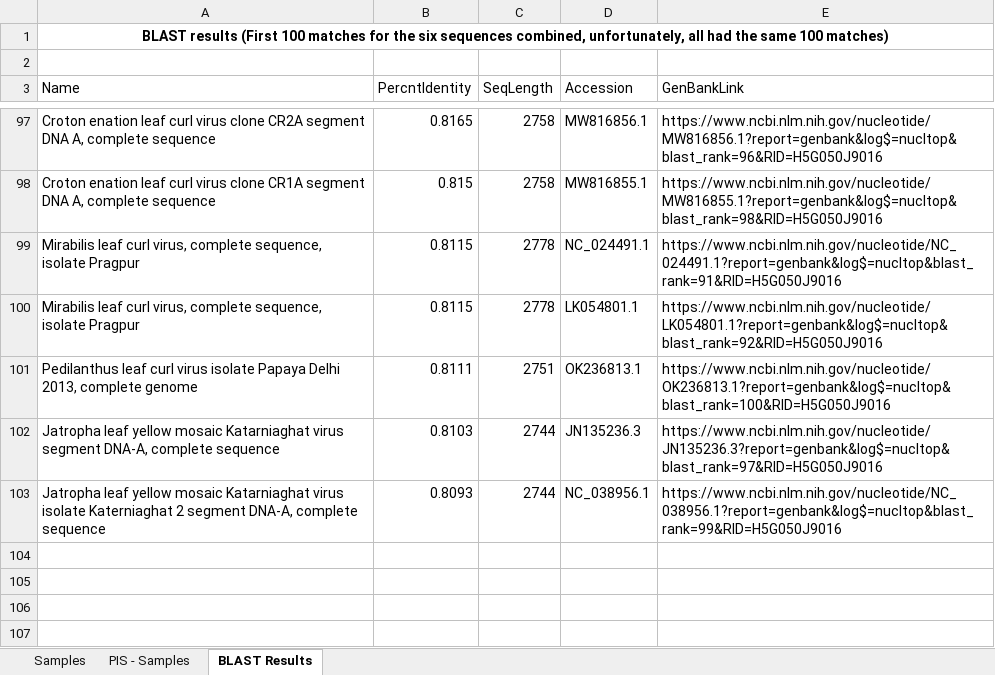
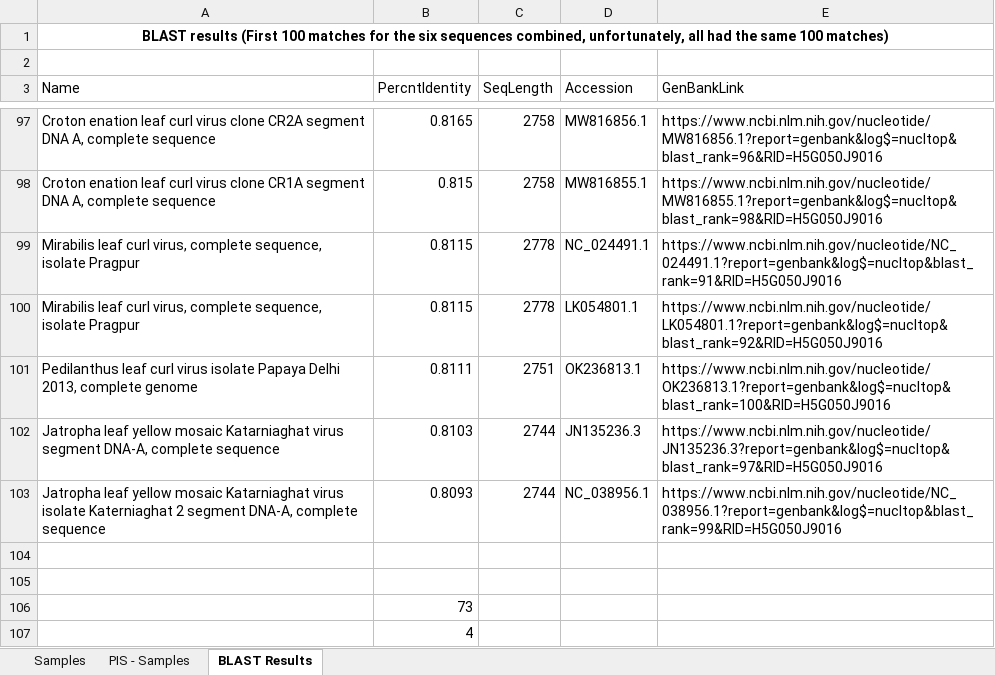
Before and after one commit to anoban/cmv, an Excel workbook: data/supplement.xlsx, sheet BLAST Results, drawn as a sheet; only a part is shown, gaps mark what is left out; values as stored, in another font and other column widths than the file's, no borders; table styles not drawn; the diff names each change by its address in the sheet, - before the commit and + after, or states it on an @@ line.

Commit message:
modified:   .~lock.cmv.docx# 	new file:   .~lock.cmvs-corrected.png# 	modified:   cmv.docx 	new file:   cmv.png new file:   cmv_annotated.png 	modified:   data/supplement.xlsx 	new file:   ref/Estimation of evolutionary distance between nucleotide sequences..pdf

```diff
--- a/data/supplement.xlsx (sheet BLAST Results)
+++ b/data/supplement.xlsx (sheet BLAST Results)
+row 104: (empty)
+row 105: (empty)
+row 106:  | 73
+row 107:  | 4
```
Also changed, not shown: 6 other files.
